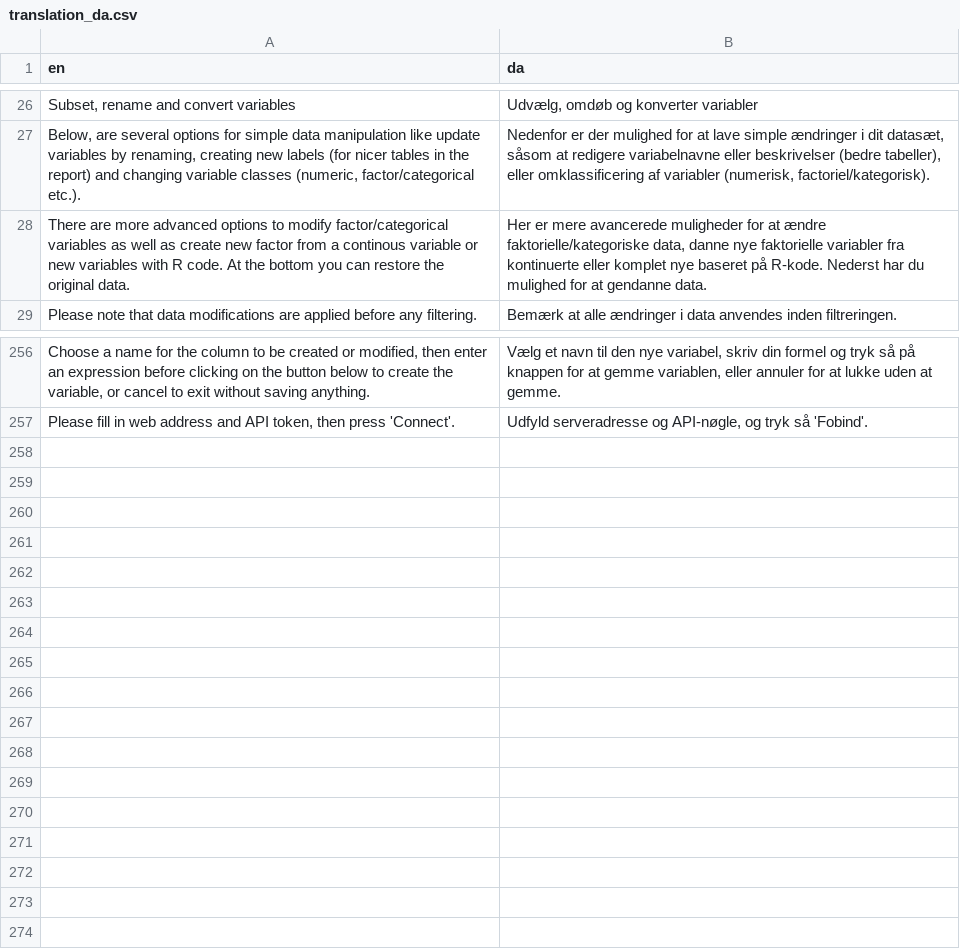
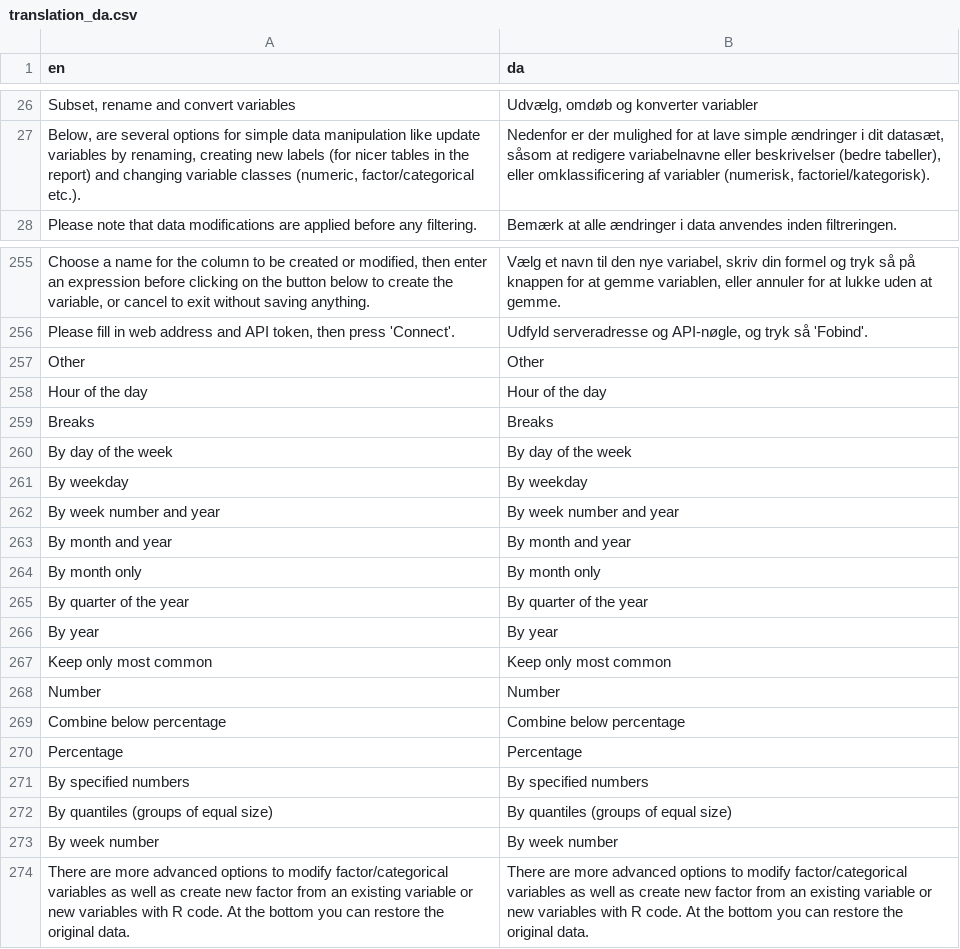
Before and after one commit to agdamsbo/FreesearchR, a CSV file: inst/translations/translation_da.csv, drawn as a sheet; only a part is shown, gaps mark what is left out.

Commit message:
new strings added

```diff
--- a/inst/translations/translation_da.csv
+++ b/inst/translations/translation_da.csv
@@ -27,3 +27,2 @@
 "Below, are several options for simple data manipulation like update variables by renaming, creating new labels (for nicer tables in the report) and changing variable classes (numeric, factor/categorical etc.).","Nedenfor er der mulighed for at lave simple ændringer i dit datasæt, såsom at redigere variabelnavne eller beskrivelser (bedre tabeller), eller omklassificering af variabler (numerisk, factoriel/kategorisk)."
-"There are more advanced options to modify factor/categorical variables as well as create new factor from a continous variable or new variables with R code. At the bottom you can restore the original data.","Her er mere avancerede muligheder for at ændre faktorielle/kategoriske data, danne nye faktorielle variabler fra kontinuerte eller komplet nye baseret på R-kode. Nederst har du mulighed for at gendanne data."
 "Please note that data modifications are applied before any filtering.","Bemærk at alle ændringer i data anvendes inden filtreringen."
@@ -257 +256,19 @@
 "Please fill in web address and API token, then press 'Connect'.","Udfyld serveradresse og API-nøgle, og tryk så 'Fobind'."
+"Other","Other"
+"Hour of the day","Hour of the day"
+"Breaks","Breaks"
+"By day of the week","By day of the week"
+"By weekday","By weekday"
+"By week number and year","By week number and year"
+"By month and year","By month and year"
+"By month only","By month only"
+"By quarter of the year","By quarter of the year"
+"By year","By year"
+"Keep only most common","Keep only most common"
+"Number","Number"
+"Combine below percentage","Combine below percentage"
+"Percentage","Percentage"
+"By specified numbers","By specified numbers"
+"By quantiles (groups of equal size)","By quantiles (groups of equal size)"
+"By week number","By week number"
+"There are more advanced options to modify factor/categorical variables as well as create new factor from an existing variable or new variables with R code. At the bottom you can restore the original data.","There are more advanced options to modify factor/categorical variables as well as create new factor from an existing variable or new variables with R code. At the bottom you can restore the original data."
```
